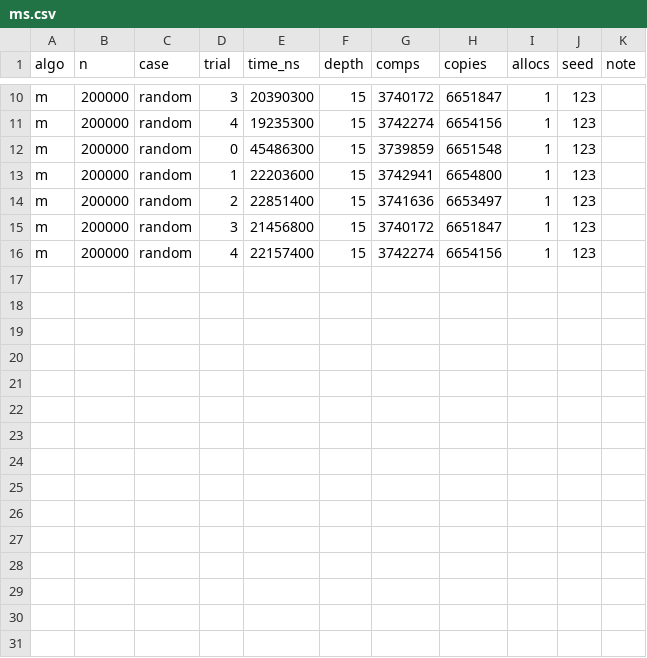
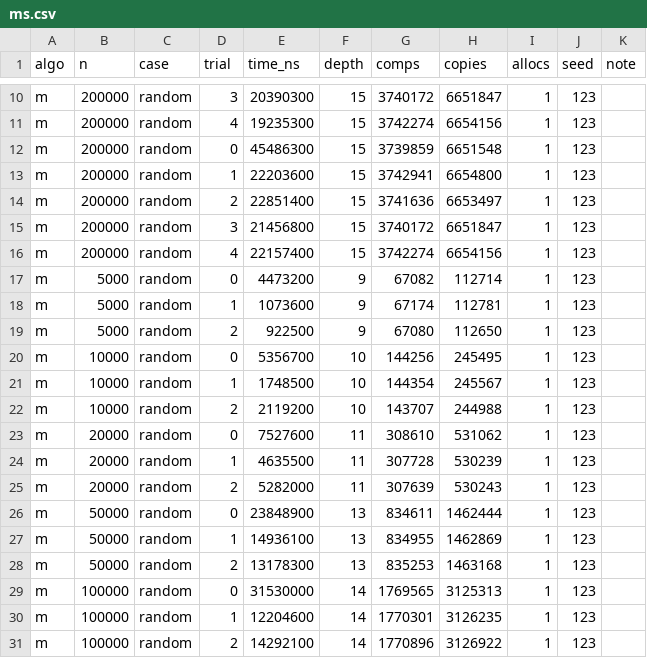
Before and after one commit to MAKLUBE/DAA, a CSV file: bench/ms.csv, drawn as a sheet; only a part is shown, gaps mark what is left out; the diff names each change by its address in the sheet, - before the commit and + after, or states it on an @@ line.

```diff
--- a/bench/ms.csv
+++ b/bench/ms.csv
+row 17: m | 5000 | random | 0 | 4473200 | 9 | 67082 | 112714 | 1 | 123
+row 18: m | 5000 | random | 1 | 1073600 | 9 | 67174 | 112781 | 1 | 123
+row 19: m | 5000 | random | 2 | 922500 | 9 | 67080 | 112650 | 1 | 123
+row 20: m | 10000 | random | 0 | 5356700 | 10 | 144256 | 245495 | 1 | 123
+row 21: m | 10000 | random | 1 | 1748500 | 10 | 144354 | 245567 | 1 | 123
+row 22: m | 10000 | random | 2 | 2119200 | 10 | 143707 | 244988 | 1 | 123
+row 23: m | 20000 | random | 0 | 7527600 | 11 | 308610 | 531062 | 1 | 123
+row 24: m | 20000 | random | 1 | 4635500 | 11 | 307728 | 530239 | 1 | 123
+row 25: m | 20000 | random | 2 | 5282000 | 11 | 307639 | 530243 | 1 | 123
+row 26: m | 50000 | random | 0 | 23848900 | 13 | 834611 | 1462444 | 1 | 123
+row 27: m | 50000 | random | 1 | 14936100 | 13 | 834955 | 1462869 | 1 | 123
+row 28: m | 50000 | random | 2 | 13178300 | 13 | 835253 | 1463168 | 1 | 123
+row 29: m | 100000 | random | 0 | 31530000 | 14 | 1769565 | 3125313 | 1 | 123
+row 30: m | 100000 | random | 1 | 12204600 | 14 | 1770301 | 3126235 | 1 | 123
+row 31: m | 100000 | random | 2 | 14292100 | 14 | 1770896 | 3126922 | 1 | 123
```
Also changed, not shown: bench/bench.csv, 3 other files.
